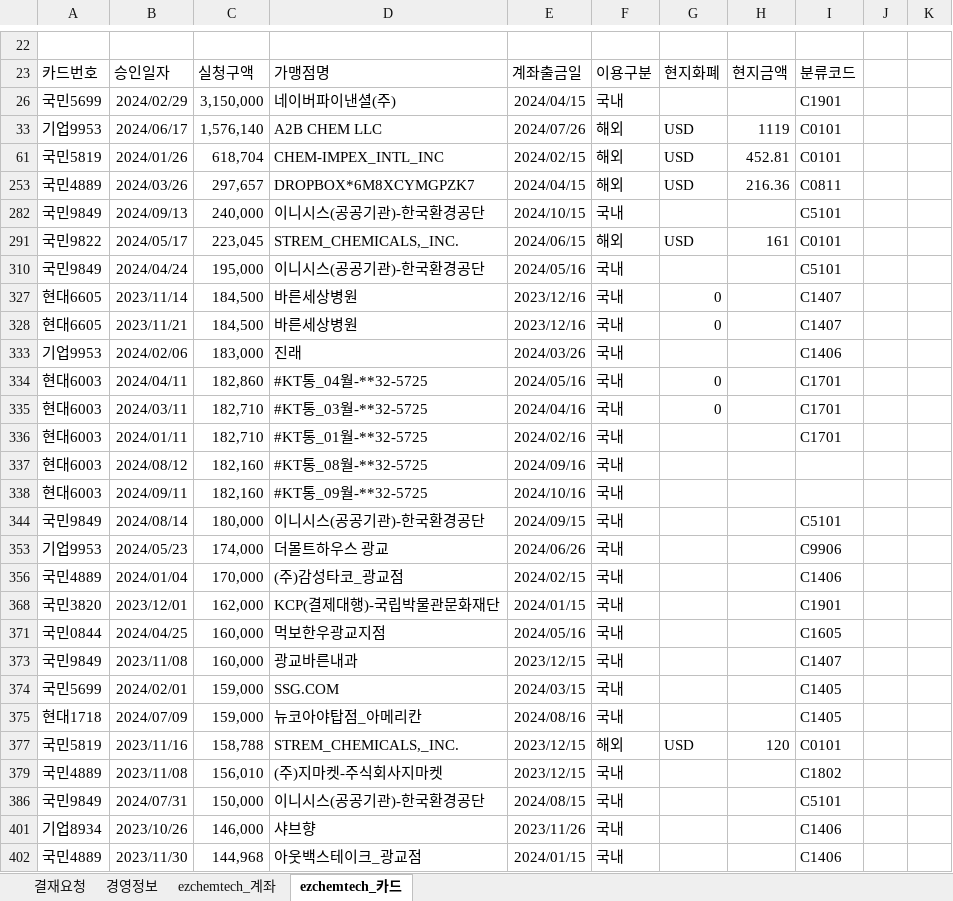
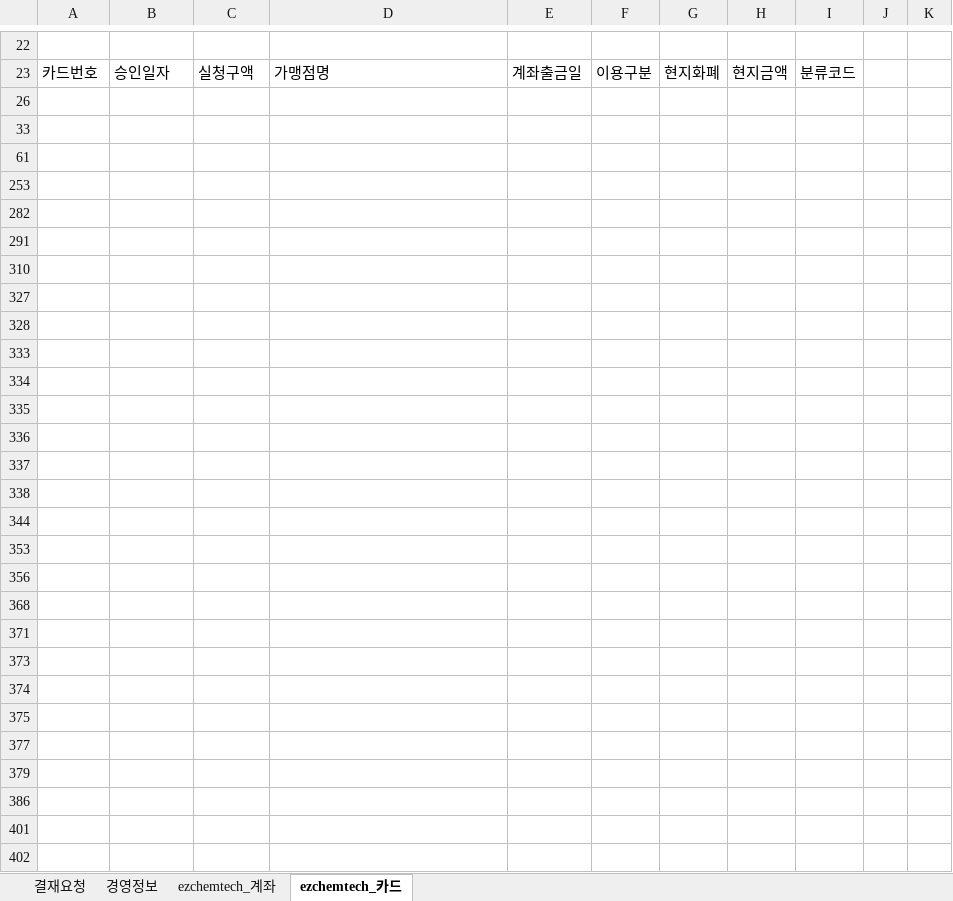
Before and after one commit to starshorse/20200228start, an Excel workbook: xls_node/E01/ezct_db_inf_ezchemtech .xlsm, sheet ezchemtech_카드, drawn as a sheet; only a part is shown, gaps mark what is left out; values as stored, in another font and other column widths than the file's, no borders; charts and pictures and table styles not drawn; the diff covers the shown part only; the diff names each change by its address in the sheet, - before the commit and + after, or states it on an @@ line.

```diff
--- a/xls_node/E01/ezct_db_inf_ezchemtech .xlsm (sheet ezchemtech_카드)
+++ b/xls_node/E01/ezct_db_inf_ezchemtech .xlsm (sheet ezchemtech_카드)
-row 26: 국민5699 | 2024/02/29 | 3,150,000 | 네이버파이낸셜(주) | 2024/04/15 | 국내 |  |  | C1901
+row 26: (empty)
-row 33: 기업9953 | 2024/06/17 | 1,576,140 | A2B CHEM LLC | 2024/07/26 | 해외 | USD | 1119 | C0101
+row 33: (empty)
-row 61: 국민5819 | 2024/01/26 | 618,704 | CHEM-IMPEX_INTL_INC | 2024/02/15 | 해외 | USD | 452.81 | C0101
+row 61: (empty)
-row 253: 국민4889 | 2024/03/26 | 297,657 | DROPBOX*6M8XCYMGPZK7 | 2024/04/15 | 해외 | USD | 216.36 | C0811
+row 253: (empty)
-row 282: 국민9849 | 2024/09/13 | 240,000 | 이니시스(공공기관)-한국환경공단 | 2024/10/15 | 국내 |  |  | C5101
+row 282: (empty)
-row 291: 국민9822 | 2024/05/17 | 223,045 | STREM_CHEMICALS,_INC. | 2024/06/15 | 해외 | USD | 161 | C0101
+row 291: (empty)
-row 310: 국민9849 | 2024/04/24 | 195,000 | 이니시스(공공기관)-한국환경공단 | 2024/05/16 | 국내 |  |  | C5101
+row 310: (empty)
-row 327: 현대6605 | 2023/11/14 | 184,500 | 바른세상병원 | 2023/12/16 | 국내 | 0 |  | C1407
+row 327: (empty)
-row 328: 현대6605 | 2023/11/21 | 184,500 | 바른세상병원 | 2023/12/16 | 국내 | 0 |  | C1407
+row 328: (empty)
-row 333: 기업9953 | 2024/02/06 | 183,000 | 진래 | 2024/03/26 | 국내 |  |  | C1406
+row 333: (empty)
-row 334: 현대6003 | 2024/04/11 | 182,860 | #KT통_04월-**32-5725 | 2024/05/16 | 국내 | 0 |  | C1701
+row 334: (empty)
-row 335: 현대6003 | 2024/03/11 | 182,710 | #KT통_03월-**32-5725 | 2024/04/16 | 국내 | 0 |  | C1701
+row 335: (empty)
-row 336: 현대6003 | 2024/01/11 | 182,710 | #KT통_01월-**32-5725 | 2024/02/16 | 국내 |  |  | C1701
+row 336: (empty)
-row 337: 현대6003 | 2024/08/12 | 182,160 | #KT통_08월-**32-5725 | 2024/09/16 | 국내
+row 337: (empty)
-row 338: 현대6003 | 2024/09/11 | 182,160 | #KT통_09월-**32-5725 | 2024/10/16 | 국내
+row 338: (empty)
-row 344: 국민9849 | 2024/08/14 | 180,000 | 이니시스(공공기관)-한국환경공단 | 2024/09/15 | 국내 |  |  | C5101
+row 344: (empty)
-row 353: 기업9953 | 2024/05/23 | 174,000 | 더몰트하우스 광교 | 2024/06/26 | 국내 |  |  | C9906
+row 353: (empty)
-row 356: 국민4889 | 2024/01/04 | 170,000 | (주)감성타코_광교점 | 2024/02/15 | 국내 |  |  | C1406
+row 356: (empty)
-row 368: 국민3820 | 2023/12/01 | 162,000 | KCP(결제대행)-국립박물관문화재단 | 2024/01/15 | 국내 |  |  | C1901
+row 368: (empty)
-row 371: 국민0844 | 2024/04/25 | 160,000 | 먹보한우광교지점 | 2024/05/16 | 국내 |  |  | C1605
+row 371: (empty)
-row 373: 국민9849 | 2023/11/08 | 160,000 | 광교바른내과 | 2023/12/15 | 국내 |  |  | C1407
+row 373: (empty)
-row 374: 국민5699 | 2024/02/01 | 159,000 | SSG.COM | 2024/03/15 | 국내 |  |  | C1405
+row 374: (empty)
-row 375: 현대1718 | 2024/07/09 | 159,000 | 뉴코아야탑점_아메리칸 | 2024/08/16 | 국내 |  |  | C1405
+row 375: (empty)
-row 377: 국민5819 | 2023/11/16 | 158,788 | STREM_CHEMICALS,_INC. | 2023/12/15 | 해외 | USD | 120 | C0101
+row 377: (empty)
-row 379: 국민4889 | 2023/11/08 | 156,010 | (주)지마켓-주식회사지마켓 | 2023/12/15 | 국내 |  |  | C1802
+row 379: (empty)
-row 386: 국민9849 | 2024/07/31 | 150,000 | 이니시스(공공기관)-한국환경공단 | 2024/08/15 | 국내 |  |  | C5101
+row 386: (empty)
-row 401: 기업8934 | 2023/10/26 | 146,000 | 샤브향 | 2023/11/26 | 국내 |  |  | C1406
+row 401: (empty)
-row 402: 국민4889 | 2023/11/30 | 144,968 | 아웃백스테이크_광교점 | 2024/01/15 | 국내 |  |  | C1406
+row 402: (empty)
```
Also changed, not shown: 48 removed rows and 86 edited cells elsewhere in this sheet, sheet ezchemtech_계좌, sheet 경영정보, hidden cells, 3 other files.
